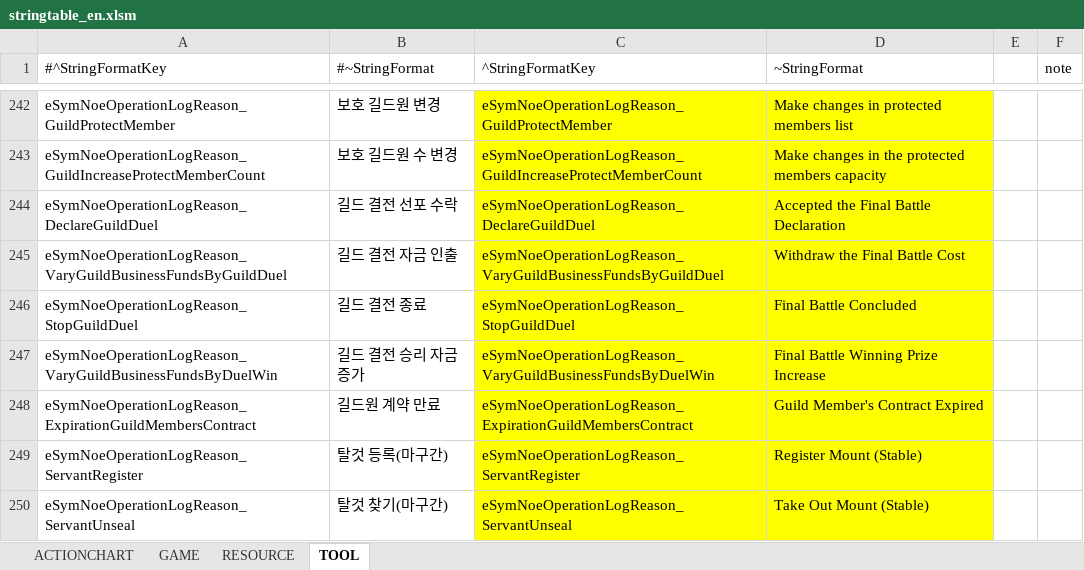
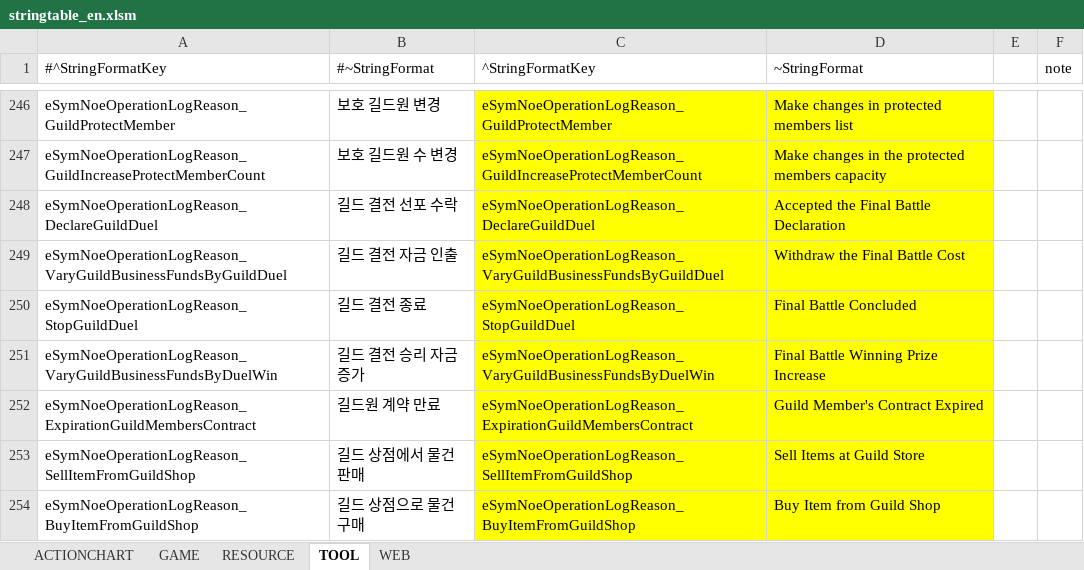
Before and after one commit to polo1093/bdo-guild-quest-mod, an Excel workbook: prestringtable/en/stringtable_en.xlsm, sheet TOOL, drawn as a sheet; only a part is shown, gaps mark what is left out; the shorter side is filled out with more unchanged rows; values as stored, in another font and other column widths than the file's, no borders; the diff covers the shown part only; the diff names each change by its address in the sheet, - before the commit and + after, or states it on an @@ line.

```diff
--- a/prestringtable/en/stringtable_en.xlsm (sheet TOOL)
+++ b/prestringtable/en/stringtable_en.xlsm (sheet TOOL)
+sheet tab: WEB
+row 253: eSymNoeOperationLogReason_SellItemFromGuildShop | 길드 상점에서 물건 판매 | eSymNoeOperationLogReason_SellItemFromGuildShop | Sell Items at Guild Store
+row 254: eSymNoeOperationLogReason_BuyItemFromGuildShop | 길드 상점으로 물건 구매 | eSymNoeOperationLogReason_BuyItemFromGuildShop | Buy Item from Guild Shop
```
Also changed, not shown: 18 added rows, 3 edited cells and cell formats elsewhere in this sheet, sheet GAME, sheet RESOURCE, prestringtable/en/stringtable_cutscene_en.xlsm, prestringtable/en/symbolnostringtable_en.xlsm.
